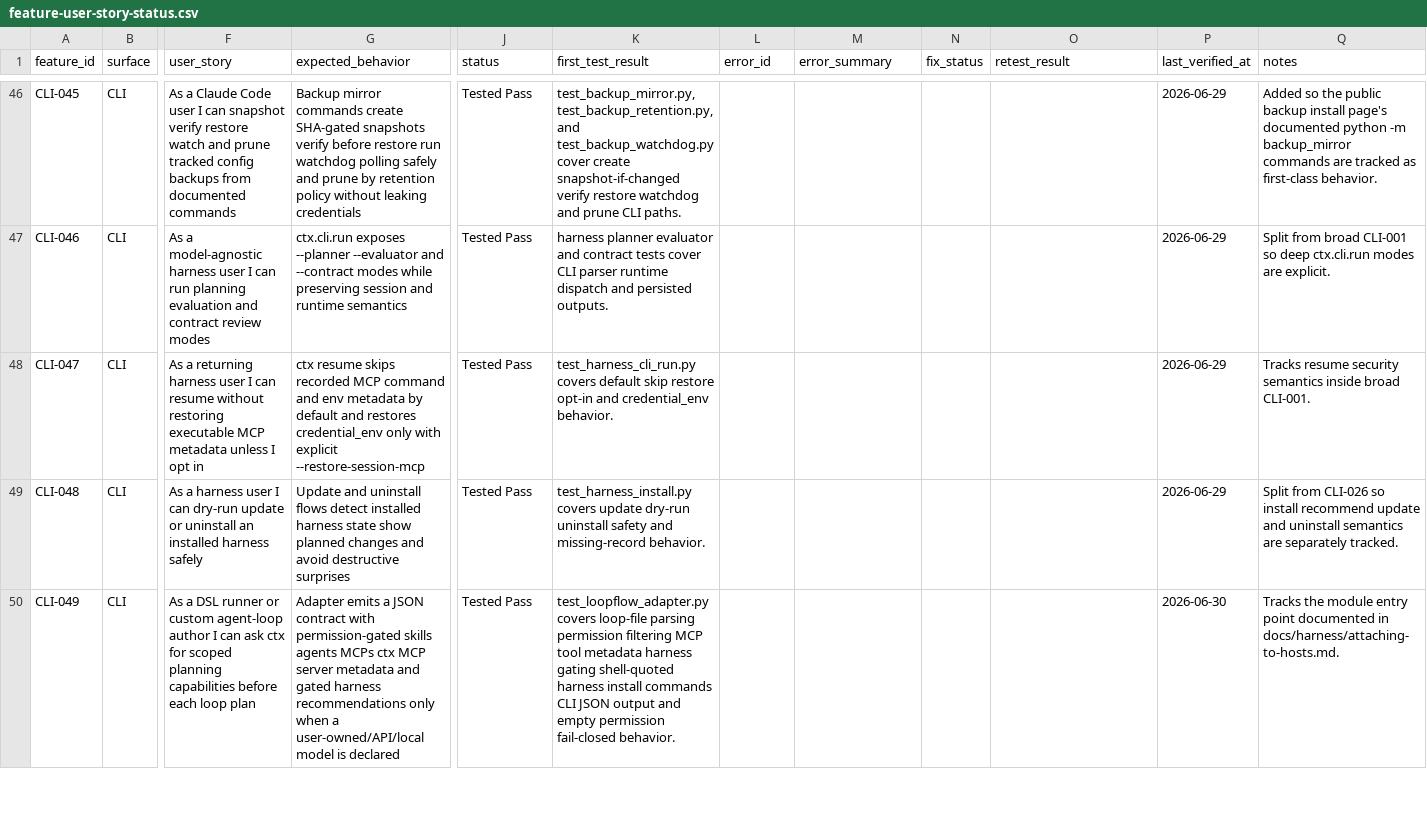
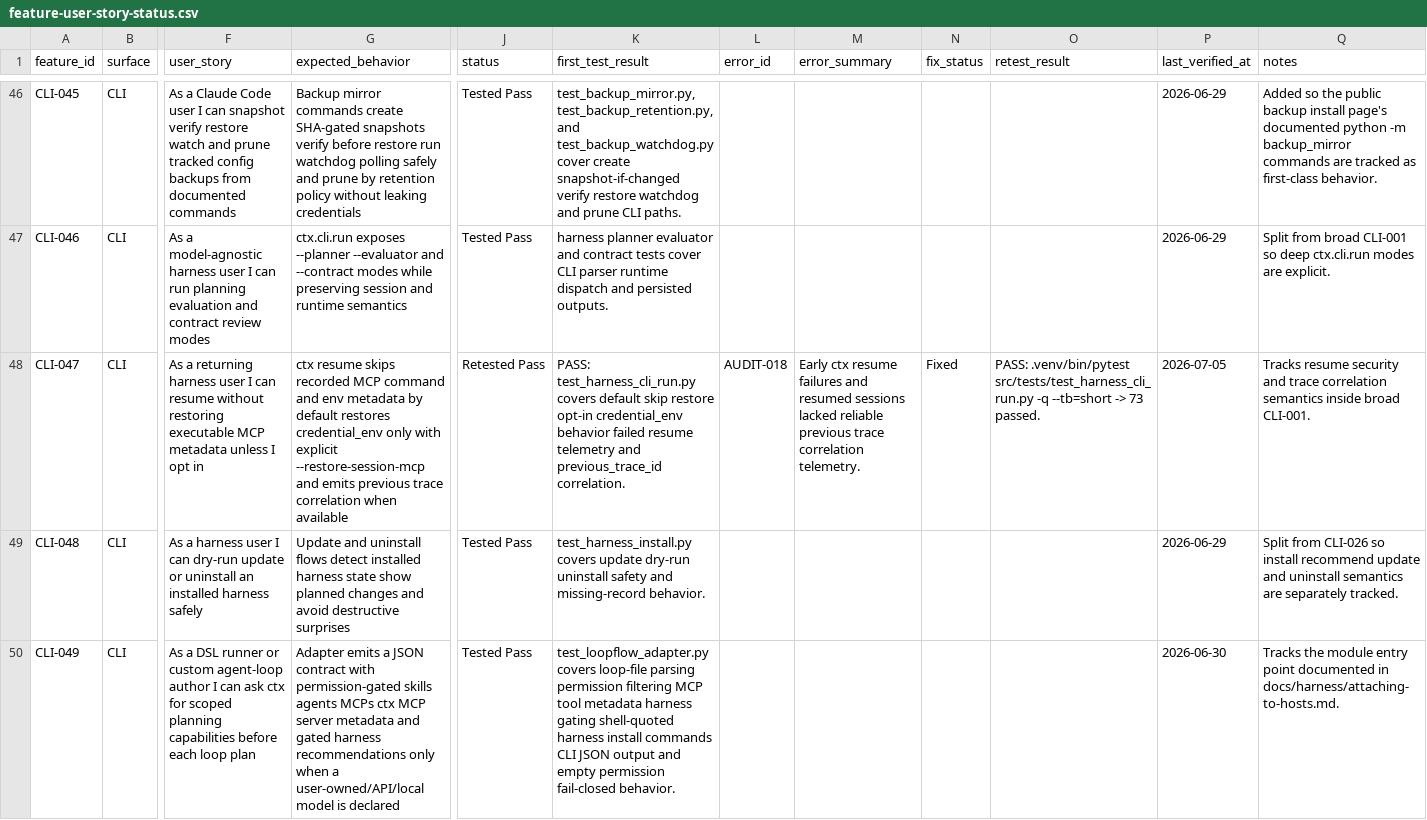
Before and after one commit to stevesolun/ctx, a CSV file: qa/feature-user-story-status.csv, drawn as a sheet; only a part is shown, gaps mark what is left out; the diff covers the shown part only; the diff names each change by its address in the sheet, - before the commit and + after, or states it on an @@ line.

```diff
--- a/qa/feature-user-story-status.csv
+++ b/qa/feature-user-story-status.csv
-G48 (expected_behavior): …by default and restores credential_env only with explicit --restore-session-mcp
+G48 (expected_behavior): …by default restores credential_env only with explicit --restore-session-mcp and emits previous trace correlation when available
-J48 (status): Tested Pass
+J48 (status): Retested Pass
-K48 (first_test_result): test_harness_cli_run.py covers default skip restore opt-in and credential_env behavior.
+K48 (first_test_result): PASS: test_harness_cli_run.py covers default skip restore opt-in credential_env behavior failed resume telemetry and previous_trace_id correlation.
-L48 (error_id): (empty)
+L48 (error_id): AUDIT-018
-M48 (error_summary): (empty)
+M48 (error_summary): Early ctx resume failures and resumed sessions lacked reliable previous trace correlation telemetry.
-N48 (fix_status): (empty)
+N48 (fix_status): Fixed
-O48 (retest_result): (empty)
+O48 (retest_result): PASS: .venv/bin/pytest src/tests/test_harness_cli_run.py -q --tb=short -> 73 passed.
-P48 (last_verified_at): 2026-06-29
+P48 (last_verified_at): 2026-07-05
-Q48 (notes): …resume security semantics inside…
+Q48 (notes): …resume security and trace correlation semantics inside…
```
Also changed, not shown: 38 edited cells elsewhere in this file, 3 other files.
